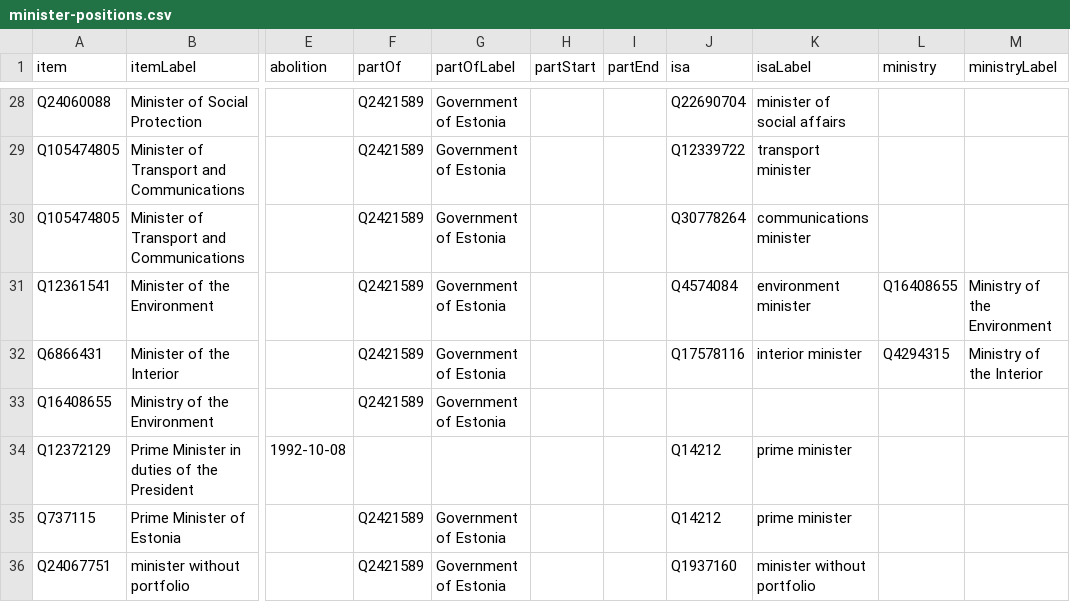
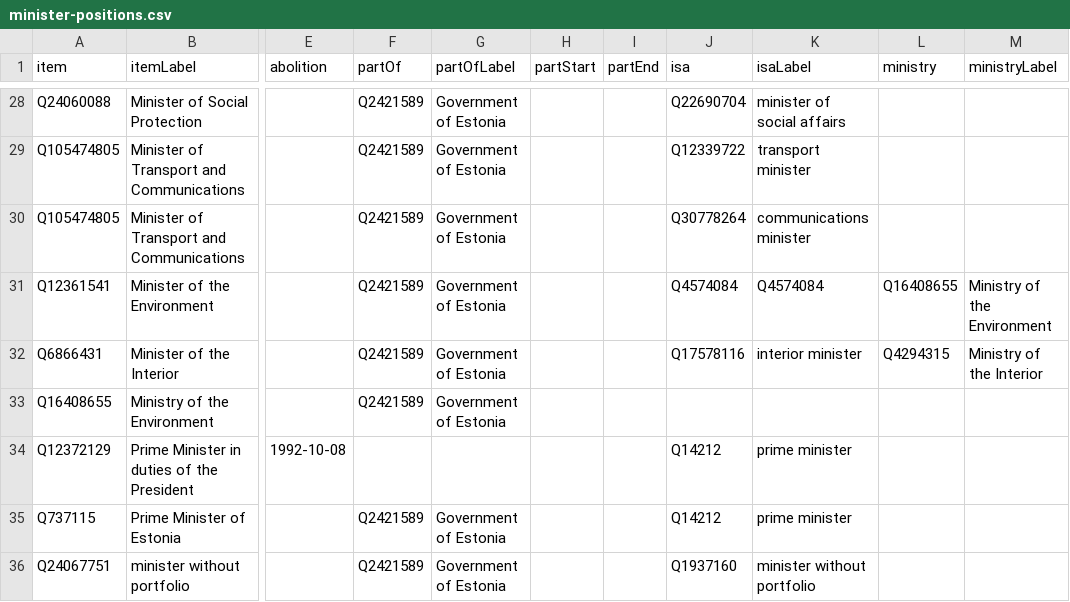
Before and after one commit to every-politician-scrapers/estonia, a CSV file: wikidata/results/minister-positions.csv, drawn as a sheet; only a part is shown, gaps mark what is left out; the diff names each change by its address in the sheet, - before the commit and + after, or states it on an @@ line.

```diff
--- a/wikidata/results/minister-positions.csv
+++ b/wikidata/results/minister-positions.csv
-K31 (isaLabel): environment minister
+K31 (isaLabel): Q4574084
```
